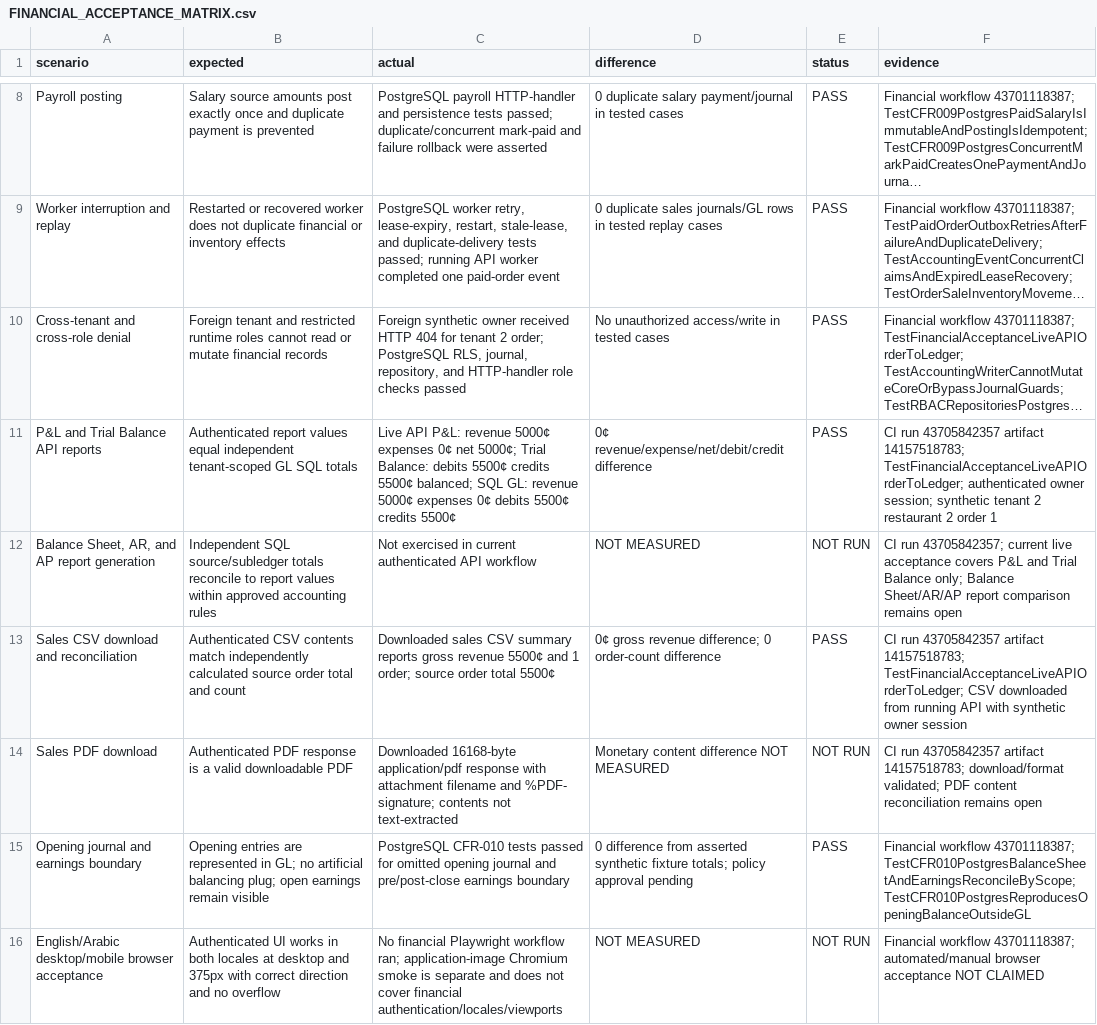
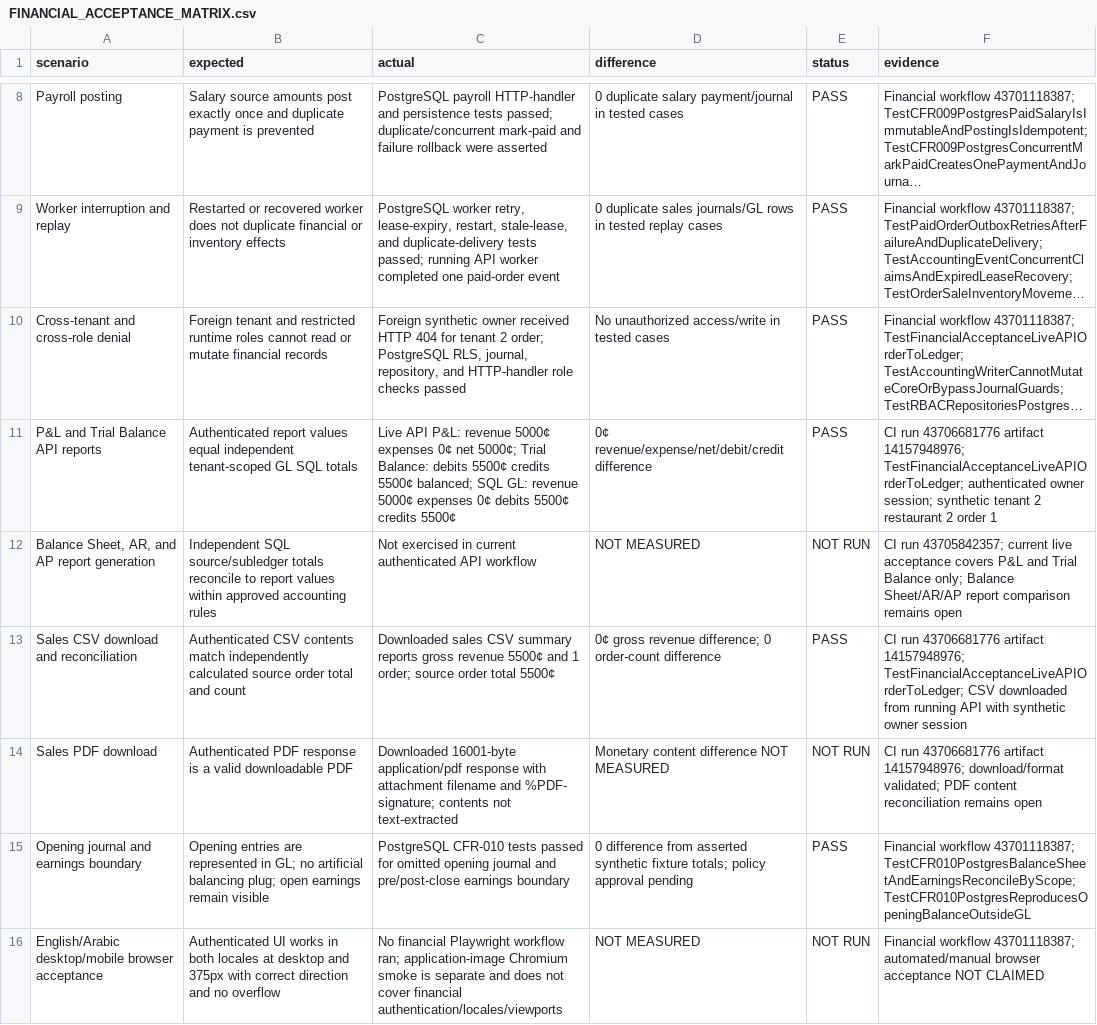
Before and after one commit to Yousef-Abdallah-1711/pos, a CSV file: audit-reports/financial-acceptance-phase3a-2026-11-15/FINANCIAL_ACCEPTANCE_MATRIX.csv, drawn as a sheet; only a part is shown, gaps mark what is left out; long unchanged cells end in …; the diff names each change by its address in the sheet, - before the commit and + after, or states it on an @@ line.

Commit message:
docs(finance): record final Phase 3A rerun

```diff
--- a/audit-reports/financial-acceptance-phase3a-2026-11-15/FINANCIAL_ACCEPTANCE_MATRIX.csv
+++ b/audit-reports/financial-acceptance-phase3a-2026-11-15/FINANCIAL_ACCEPTANCE_MATRIX.csv
-F11 (evidence): CI run 43705842357 artifact 14157518783; TestFinancialAcceptanceLiveAPIOrderToLedger; authenticated…
+F11 (evidence): CI run 43706681776 artifact 14157948976; TestFinancialAcceptanceLiveAPIOrderToLedger; authenticated…
-F13 (evidence): CI run 43705842357 artifact 14157518783; TestFinancialAcceptanceLiveAPIOrderToLedger; CSV…
+F13 (evidence): CI run 43706681776 artifact 14157948976; TestFinancialAcceptanceLiveAPIOrderToLedger; CSV…
-C14 (actual): Downloaded 16168-byte application/pdf response…
+C14 (actual): Downloaded 16001-byte application/pdf response…
-F14 (evidence): CI run 43705842357 artifact 14157518783; download/format validated;…
+F14 (evidence): CI run 43706681776 artifact 14157948976; download/format validated;…
```
Also changed, not shown: 1 other file.
